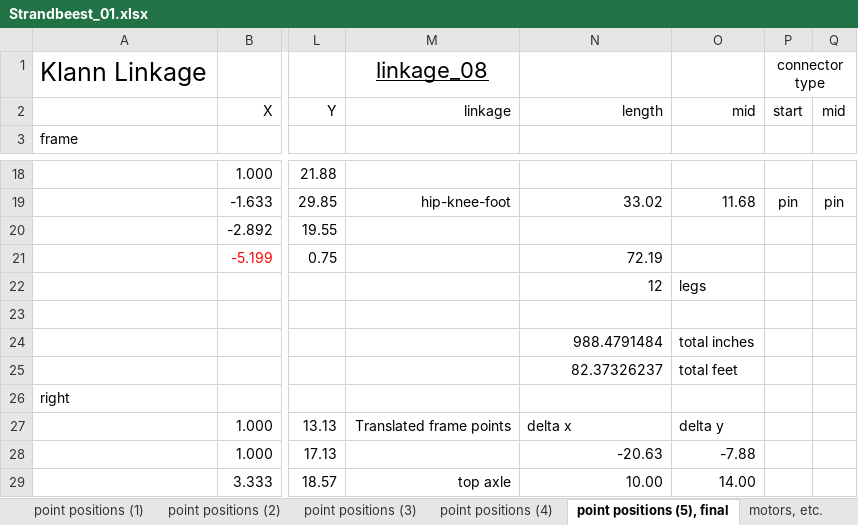
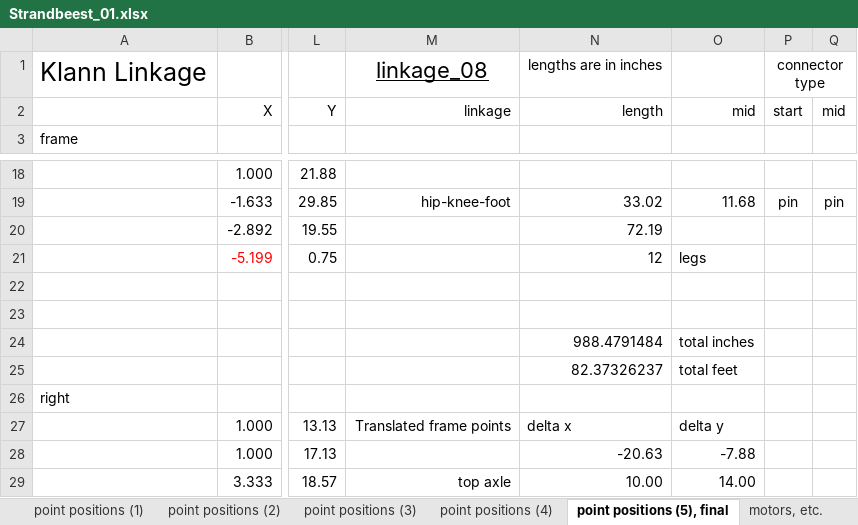
Before and after one commit to LenShustek/Strandbeest, an Excel workbook: Strandbeest_01.xlsx, sheet point positions (5), final, drawn as a sheet; only a part is shown, gaps mark what is left out; values as stored, in another font and other column widths than the file's, no borders; charts and pictures not drawn; the diff names each change by its address in the sheet, - before the commit and + after, or states it on an @@ line.

Commit message:
First release

```diff
--- a/Strandbeest_01.xlsx (sheet point positions (5), final)
+++ b/Strandbeest_01.xlsx (sheet point positions (5), final)
-N1: (empty)
+N1: lengths are in inches
-N20: (empty)
+N20: 72.19
-N21: 72.19
+N21: 12
-O21: (empty)
+O21: legs
-N22: 12
+N22: (empty)
-O22: legs
+O22: (empty)
```
